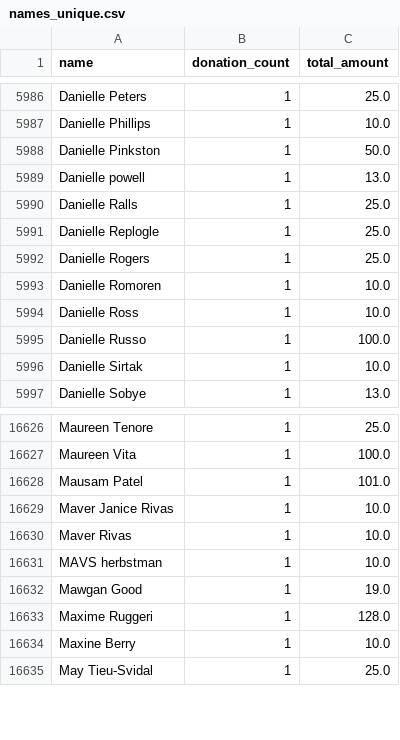
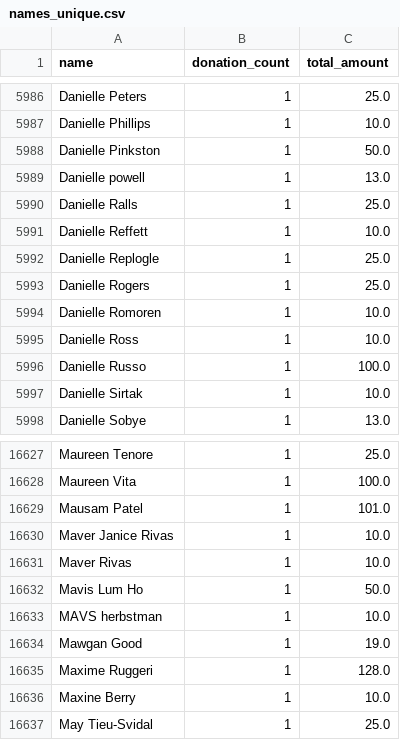
Before and after one commit to gytis-ivaskevicius/gofundme-donors, a CSV file: data/names_unique.csv, drawn as a sheet; only a part is shown, gaps mark what is left out; the diff names each change by its address in the sheet, - before the commit and + after, or states it on an @@ line.

```diff
--- a/data/names_unique.csv
+++ b/data/names_unique.csv
+row 5991: Danielle Reffett | 1 | 10.0
+row 16632: Mavis Lum Ho | 1 | 50.0
```
Also changed, not shown: 1 other file.
